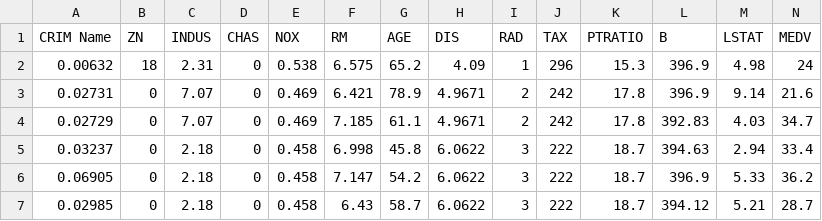
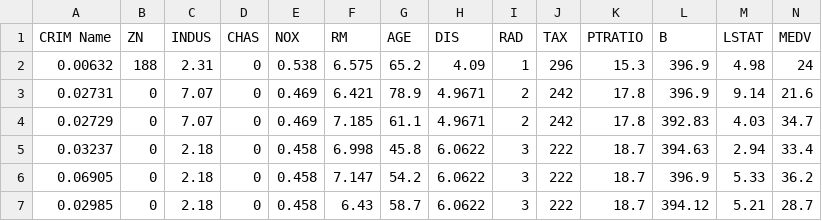
Before and after one commit to Digamber03/Restaurant_Review_Sentiment, a CSV file: boston.csv, drawn as a sheet; only a part is shown.

Commit message:
Updated Dataset of Boston

```diff
--- a/boston.csv
+++ b/boston.csv
@@ -1,3 +1,3 @@
 CRIM Name,ZN,INDUS,CHAS,NOX,RM,AGE,DIS,RAD,TAX,PTRATIO,B,LSTAT,MEDV
-0.00632,18,2.31,0,0.538,6.575,65.2,4.09,1,296,15.3,396.9,4.98,24
+0.00632,188,2.31,0,0.538,6.575,65.2,4.09,1,296,15.3,396.9,4.98,24
 0.02731,0,7.07,0,0.469,6.421,78.9,4.9671,2,242,17.8,396.9,9.14,21.6
```
